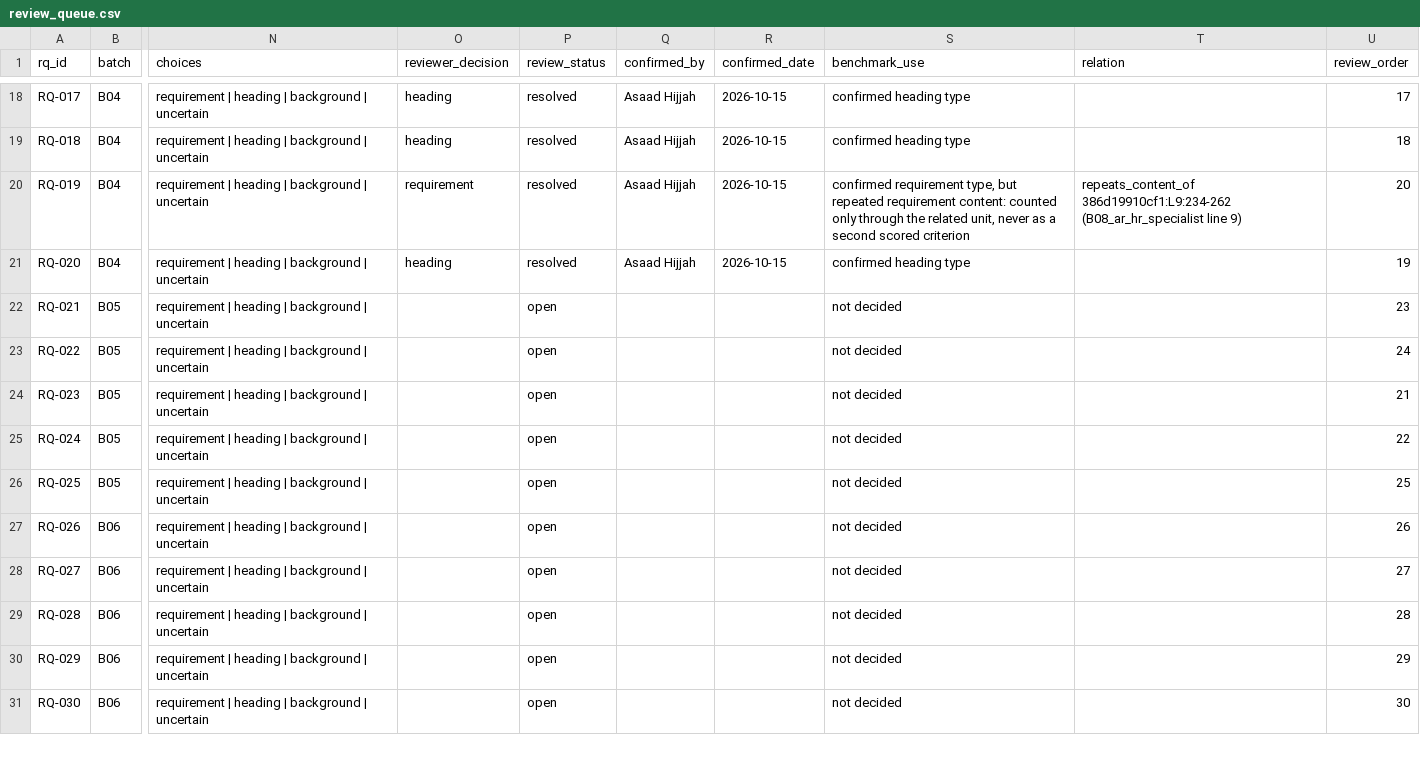
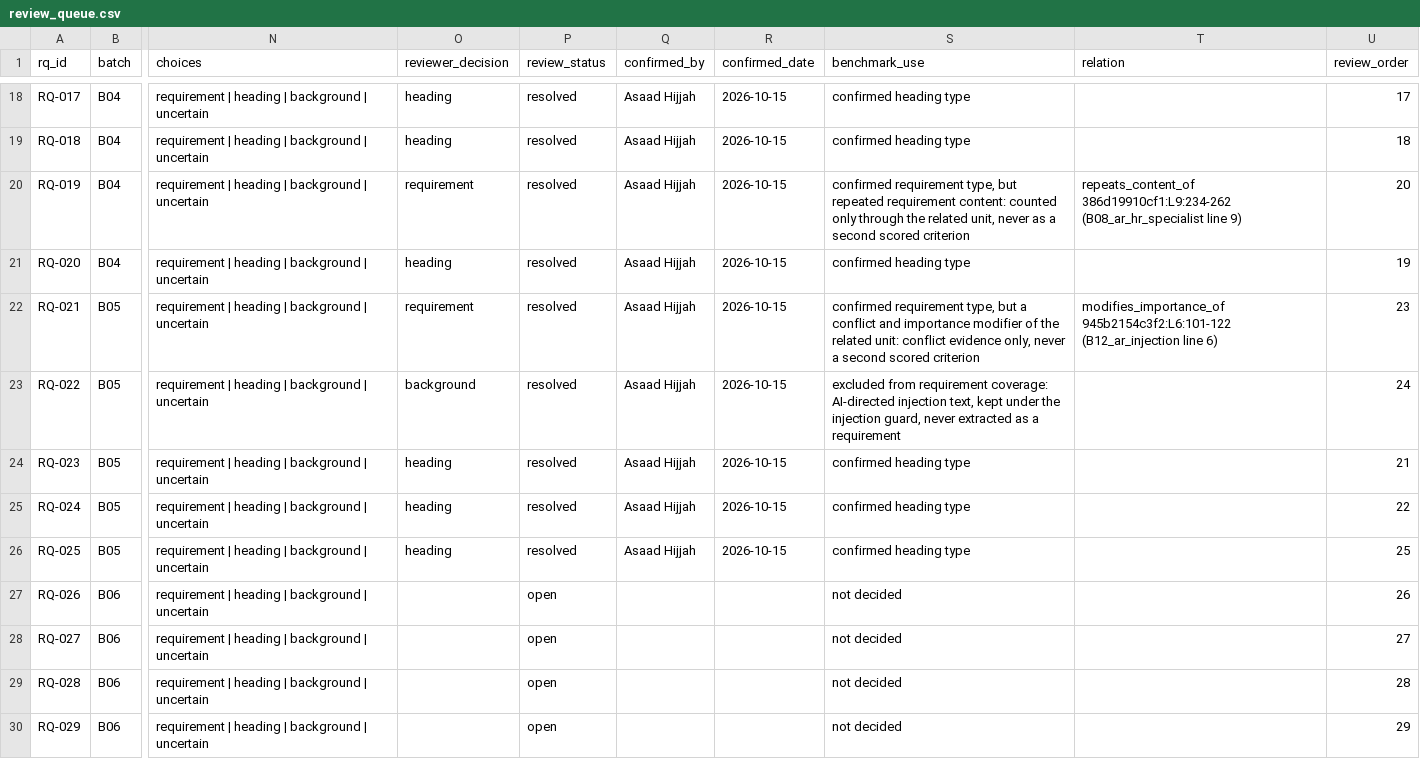
Before and after one commit to ahijjah/Saas_CVs_v3, a CSV file: backend/prototypes/omission_reference/review_queue.csv, drawn as a sheet; only a part is shown, gaps mark what is left out; the shorter side is filled out with more unchanged rows; the diff names each change by its address in the sheet, - before the commit and + after, or states it on an @@ line.

```diff
--- a/backend/prototypes/omission_reference/review_queue.csv
+++ b/backend/prototypes/omission_reference/review_queue.csv
-O22 (reviewer_decision): (empty)
+O22 (reviewer_decision): requirement
-P22:P26 (review_status): open
+P22:P26 (review_status): resolved
-Q22:Q26 (confirmed_by): (empty)
+Q22:Q26 (confirmed_by): Asaad Hijjah
-R22:R26 (confirmed_date): (empty)
+R22:R26 (confirmed_date): 2026-10-15
-S22 (benchmark_use): not decided
+S22 (benchmark_use): confirmed requirement type, but a conflict and importance modifier of the related unit: conflict evidence only, never a second scored criterion
-T22 (relation): (empty)
+T22 (relation): modifies_importance_of 945b2154c3f2:L6:101-122 (B12_ar_injection line 6)
-O23 (reviewer_decision): (empty)
+O23 (reviewer_decision): background
-S23 (benchmark_use): not decided
+S23 (benchmark_use): excluded from requirement coverage: AI-directed injection text, kept under the injection guard, never extracted as a requirement
-O24:O26 (reviewer_decision): (empty)
+O24:O26 (reviewer_decision): heading
-S24:S26 (benchmark_use): not decided
+S24:S26 (benchmark_use): confirmed heading type
```
Also changed, not shown: 8 other files.
